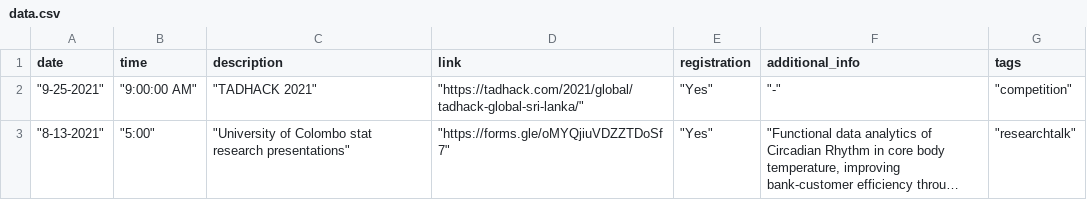
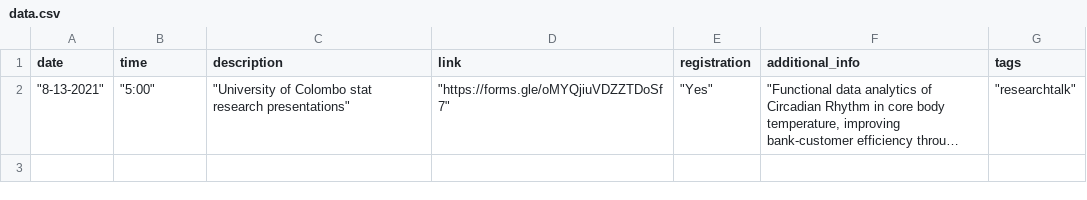
Before and after one commit to cepdnaclk/events, a CSV file: data/data.csv, drawn as a sheet; long unchanged cells end in …; the diff names each change by its address in the sheet, - before the commit and + after, or states it on an @@ line.

```diff
--- a/data/data.csv
+++ b/data/data.csv
-row 2: "9-25-2021" | "9:00:00 AM" | "TADHACK 2021" | "https://tadhack.com/2021/global/tadhack-global-sri-lanka/" | "Yes" | "-" | "competition"
```
